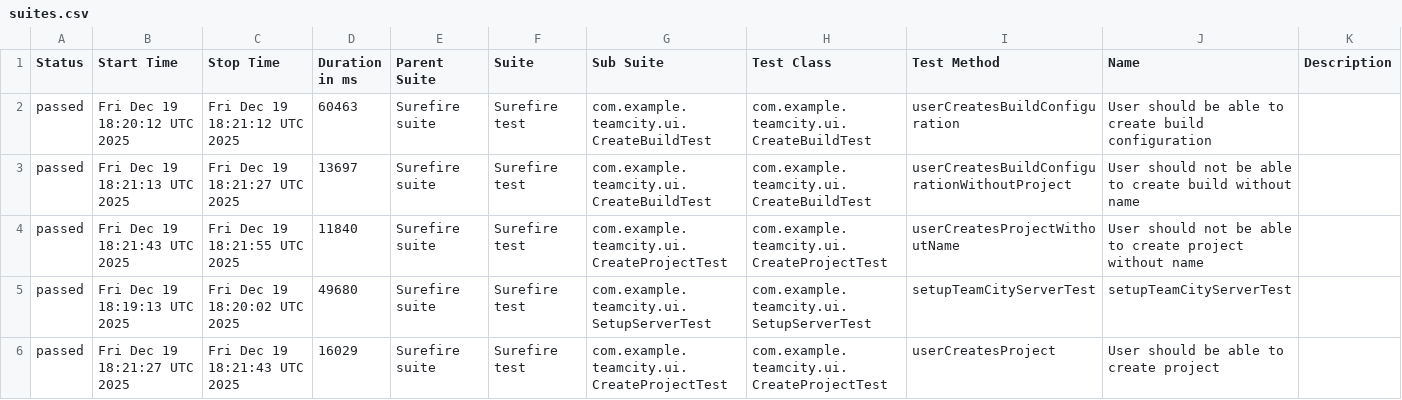
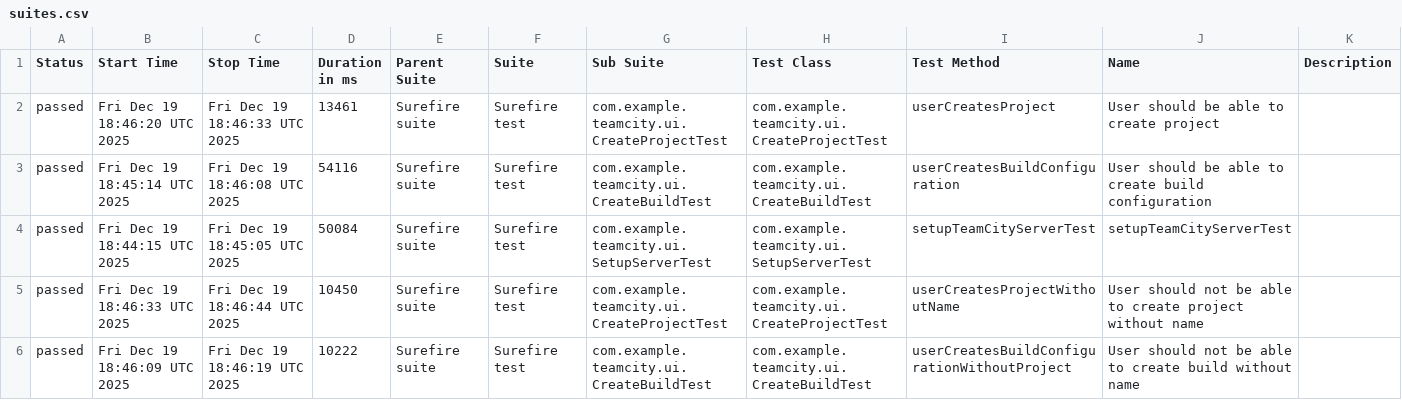
Before and after one commit to valemisem/teamcity-testing-framework, a CSV file: ui/data/suites.csv, drawn as a sheet.

```diff
--- a/ui/data/suites.csv
+++ b/ui/data/suites.csv
@@ -1,6 +1,6 @@
 "Status","Start Time","Stop Time","Duration in ms","Parent Suite","Suite","Sub Suite","Test Class","Test Method","Name","Description"
-"passed","Fri Dec 19 18:20:12 UTC 2025","Fri Dec 19 18:21:12 UTC 2025","60463","Surefire suite","Surefire test","com.example.teamcity.ui.CreateBuildTest","com.example.teamcity.ui.CreateBuildTest","userCreatesBuildConfiguration","User should be able to create build configuration",""
-"passed","Fri Dec 19 18:21:13 UTC 2025","Fri Dec 19 18:21:27 UTC 2025","13697","Surefire suite","Surefire test","com.example.teamcity.ui.CreateBuildTest","com.example.teamcity.ui.CreateBuildTest","userCreatesBuildConfigurationWithoutProject","User should not be able to create build without name",""
-"passed","Fri Dec 19 18:21:43 UTC 2025","Fri Dec 19 18:21:55 UTC 2025","11840","Surefire suite","Surefire test","com.example.teamcity.ui.CreateProjectTest","com.example.teamcity.ui.CreateProjectTest","userCreatesProjectWithoutName","User should not be able to create project without name",""
-"passed","Fri Dec 19 18:19:13 UTC 2025","Fri Dec 19 18:20:02 UTC 2025","49680","Surefire suite","Surefire test","com.example.teamcity.ui.SetupServerTest","com.example.teamcity.ui.SetupServerTest","setupTeamCityServerTest","setupTeamCityServerTest",""
-"passed","Fri Dec 19 18:21:27 UTC 2025","Fri Dec 19 18:21:43 UTC 2025","16029","Surefire suite","Surefire test","com.example.teamcity.ui.CreateProjectTest","com.example.teamcity.ui.CreateProjectTest","userCreatesProject","User should be able to create project",""
+"passed","Fri Dec 19 18:46:20 UTC 2025","Fri Dec 19 18:46:33 UTC 2025","13461","Surefire suite","Surefire test","com.example.teamcity.ui.CreateProjectTest","com.example.teamcity.ui.CreateProjectTest","userCreatesProject","User should be able to create project",""
+"passed","Fri Dec 19 18:45:14 UTC 2025","Fri Dec 19 18:46:08 UTC 2025","54116","Surefire suite","Surefire test","com.example.teamcity.ui.CreateBuildTest","com.example.teamcity.ui.CreateBuildTest","userCreatesBuildConfiguration","User should be able to create build configuration",""
+"passed","Fri Dec 19 18:44:15 UTC 2025","Fri Dec 19 18:45:05 UTC 2025","50084","Surefire suite","Surefire test","com.example.teamcity.ui.SetupServerTest","com.example.teamcity.ui.SetupServerTest","setupTeamCityServerTest","setupTeamCityServerTest",""
+"passed","Fri Dec 19 18:46:33 UTC 2025","Fri Dec 19 18:46:44 UTC 2025","10450","Surefire suite","Surefire test","com.example.teamcity.ui.CreateProjectTest","com.example.teamcity.ui.CreateProjectTest","userCreatesProjectWithoutName","User should not be able to create project without name",""
+"passed","Fri Dec 19 18:46:09 UTC 2025","Fri Dec 19 18:46:19 UTC 2025","10222","Surefire suite","Surefire test","com.example.teamcity.ui.CreateBuildTest","com.example.teamcity.ui.CreateBuildTest","userCreatesBuildConfigurationWithoutProject","User should not be able to create build without name",""
```
Also changed, not shown: 51 other files.
